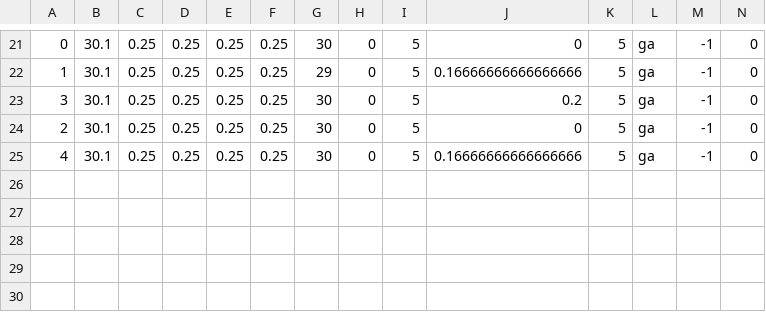
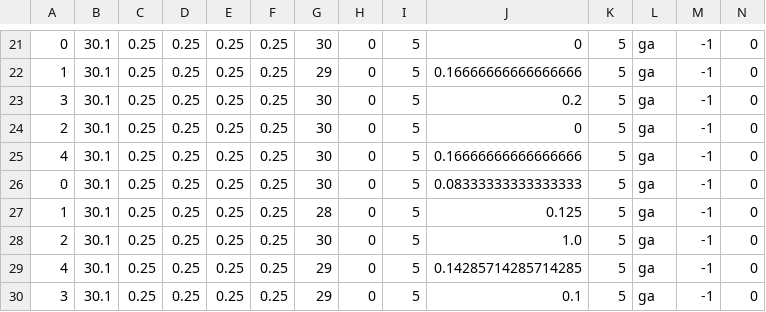
Before and after one commit to angsylvest/webots-genetic-algorithm, a CSV file: webots-simulation/graph-generation/collision-data/ga-info-random-5.csv, drawn as a sheet; only a part is shown, gaps mark what is left out; rows hold the shown columns only; the diff names each change by its address in the sheet, - before the commit and + after, or states it on an @@ line.

```diff
--- a/webots-simulation/graph-generation/collision-data/ga-info-random-5.csv
+++ b/webots-simulation/graph-generation/collision-data/ga-info-random-5.csv
+row 26: 0 | 30.1 | 0.25 | 0.25 | 0.25 | 0.25 | 30 | 0 | 5 | 0.08333333333333333 | 5 | ga | -1 | 0
+row 27: 1 | 30.1 | 0.25 | 0.25 | 0.25 | 0.25 | 28 | 0 | 5 | 0.125 | 5 | ga | -1 | 0
+row 28: 2 | 30.1 | 0.25 | 0.25 | 0.25 | 0.25 | 30 | 0 | 5 | 1.0 | 5 | ga | -1 | 0
+row 29: 4 | 30.1 | 0.25 | 0.25 | 0.25 | 0.25 | 29 | 0 | 5 | 0.14285714285714285 | 5 | ga | -1 | 0
+row 30: 3 | 30.1 | 0.25 | 0.25 | 0.25 | 0.25 | 29 | 0 | 5 | 0.1 | 5 | ga | -1 | 0
```
Also changed, not shown: webots-simulation/graph-generation/collision-data/ga-gene-info-random-5.csv, 4 other files.
